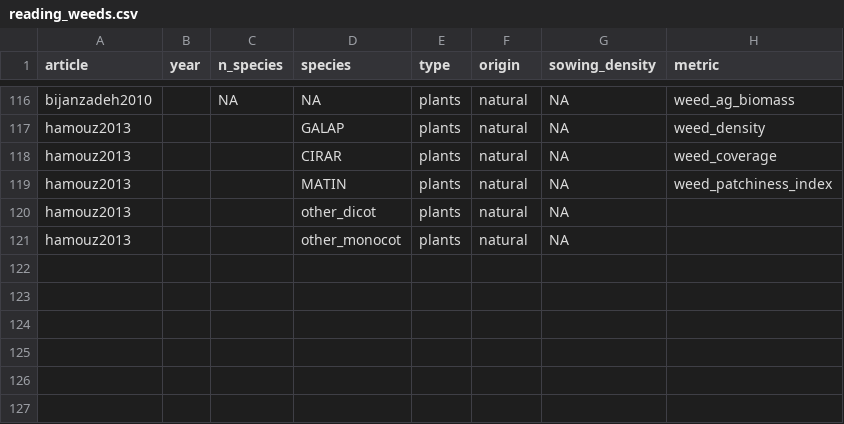
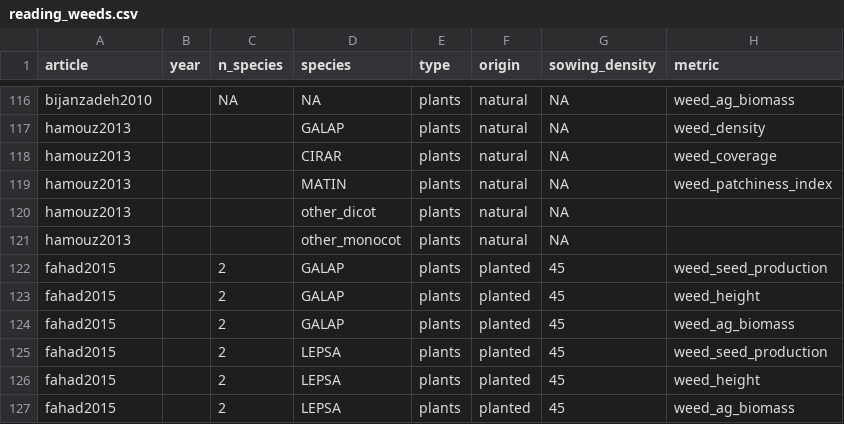
Before and after one commit to Norival/rapport_biblio, a CSV file: R/data/reading_weeds.csv, drawn as a sheet; only a part is shown, gaps mark what is left out.

Commit message:
read general information of fahad2015
I need to report the results.

```diff
--- a/R/data/reading_weeds.csv
+++ b/R/data/reading_weeds.csv
@@ -121 +121,7 @@ hamouz2013,,,other_dicot,plants,natural,NA,
 hamouz2013,,,other_monocot,plants,natural,NA,
+fahad2015,,2,GALAP,plants,planted,45,weed_seed_production
+fahad2015,,2,GALAP,plants,planted,45,weed_height
+fahad2015,,2,GALAP,plants,planted,45,weed_ag_biomass
+fahad2015,,2,LEPSA,plants,planted,45,weed_seed_production
+fahad2015,,2,LEPSA,plants,planted,45,weed_height
+fahad2015,,2,LEPSA,plants,planted,45,weed_ag_biomass
```
Also changed, not shown: R/data/reading_crop.csv, R/data/reading_general.csv, 4 other files.
